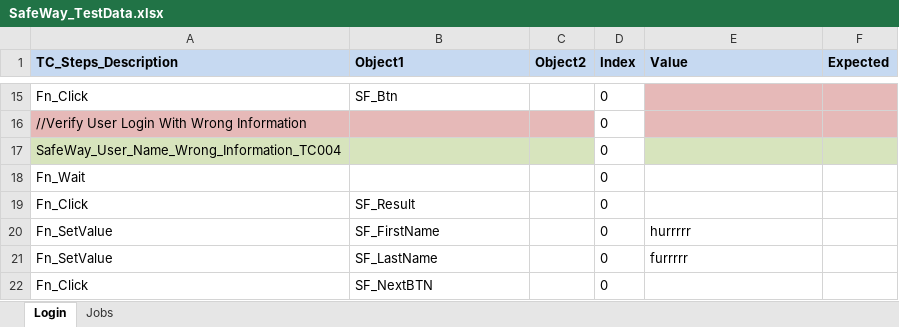
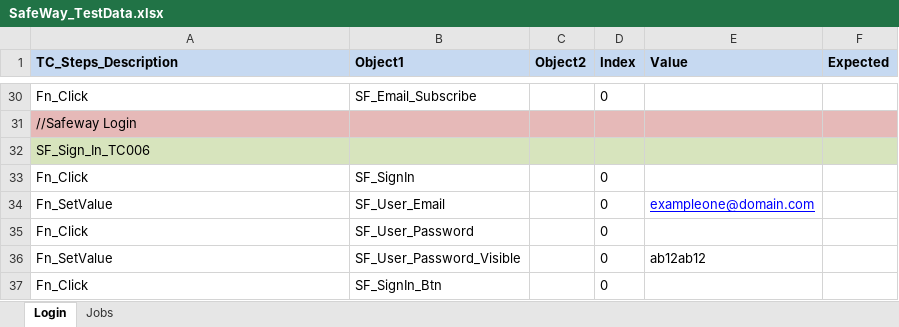
Before and after one commit to nisum-sw/PaymentGateway, an Excel workbook: selenisum-suite/src/main/resources/TestDataFiles/SafeWay_TestData.xlsx, sheet Login, drawn as a sheet; only a part is shown, gaps mark what is left out; values as stored, in another font and other column widths than the file's, no borders; removed rows and columns are numbered as before the commit, all else as after; the diff covers the shown part only; the diff names each change by its address in the sheet, - before the commit and + after, or states it on an @@ line.

```diff
--- a/selenisum-suite/src/main/resources/TestDataFiles/SafeWay_TestData.xlsx (sheet Login)
+++ b/selenisum-suite/src/main/resources/TestDataFiles/SafeWay_TestData.xlsx (sheet Login)
-B30 (Object1): SF_Btn
+B30 (Object1): SF_Email_Subscribe
-E30:F30 fill: #E6B9B8
+E30:F30 fill: none
-row 16: //Verify User Login With Wrong Information |  |  | 0
-row 17: SafeWay_User_Name_Wrong_Information_TC004 |  |  | 0
-row 18: Fn_Wait |  |  | 0
+row 31: //Safeway Login
+row 32: SF_Sign_In_TC006
-B33 (Object1): SF_Result
+B33 (Object1): SF_SignIn
-B34 (Object1): SF_FirstName
+B34 (Object1): SF_User_Email
-E34 (Value): hurrrrr
+E34 (Value): exampleone@domain.com
@@ E34 underline: off → on, text colour: black → #0000FF @@
+row 35: Fn_Click | SF_User_Password |  | 0
-B36 (Object1): SF_LastName
+B36 (Object1): SF_User_Password_Visible
-E36 (Value): furrrrr
+E36 (Value): ab12ab12
-B37 (Object1): SF_NextBTN
+B37 (Object1): SF_SignIn_Btn
```
Also changed, not shown: 19 added rows, 4 removed rows and 9 edited cells elsewhere in this sheet, sheet Jobs, selenisum-suite/src/main/resources/DriverFiles/ModuleDriver/SafeWay_Modules.xlsx, selenisum-suite/src/main/resources/DriverFiles/ProjectDriver.xlsx, 1 other file.
